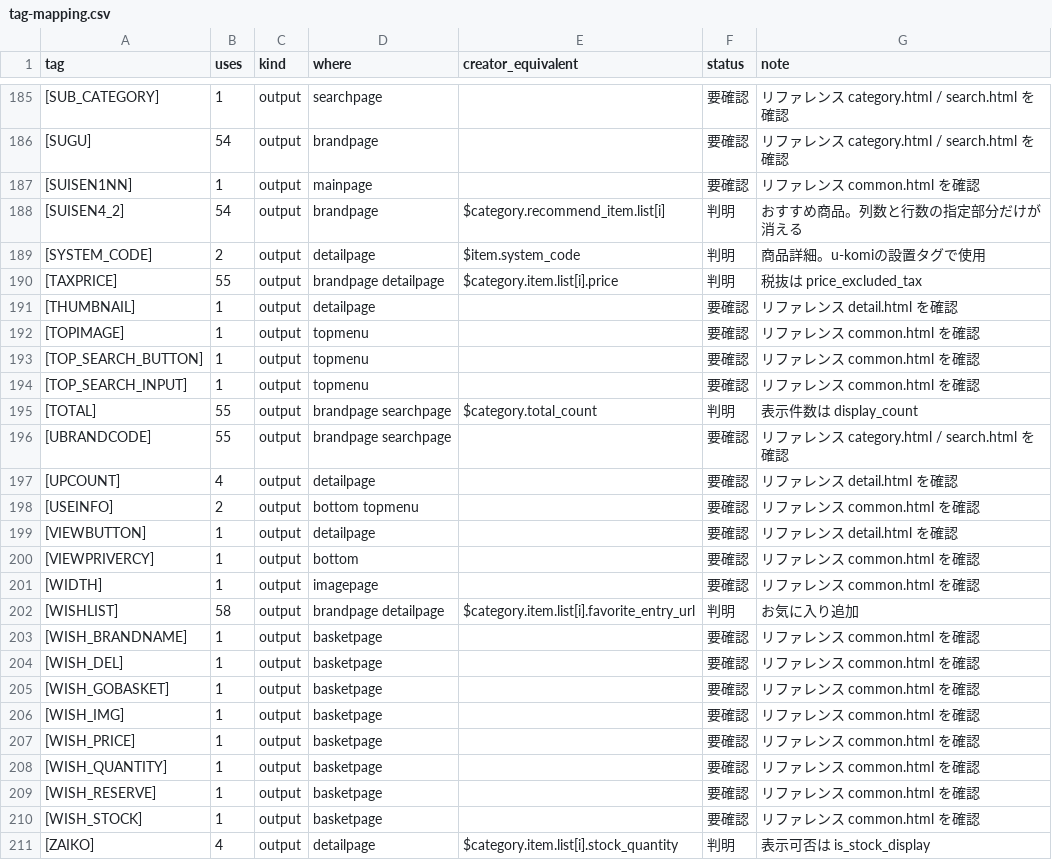
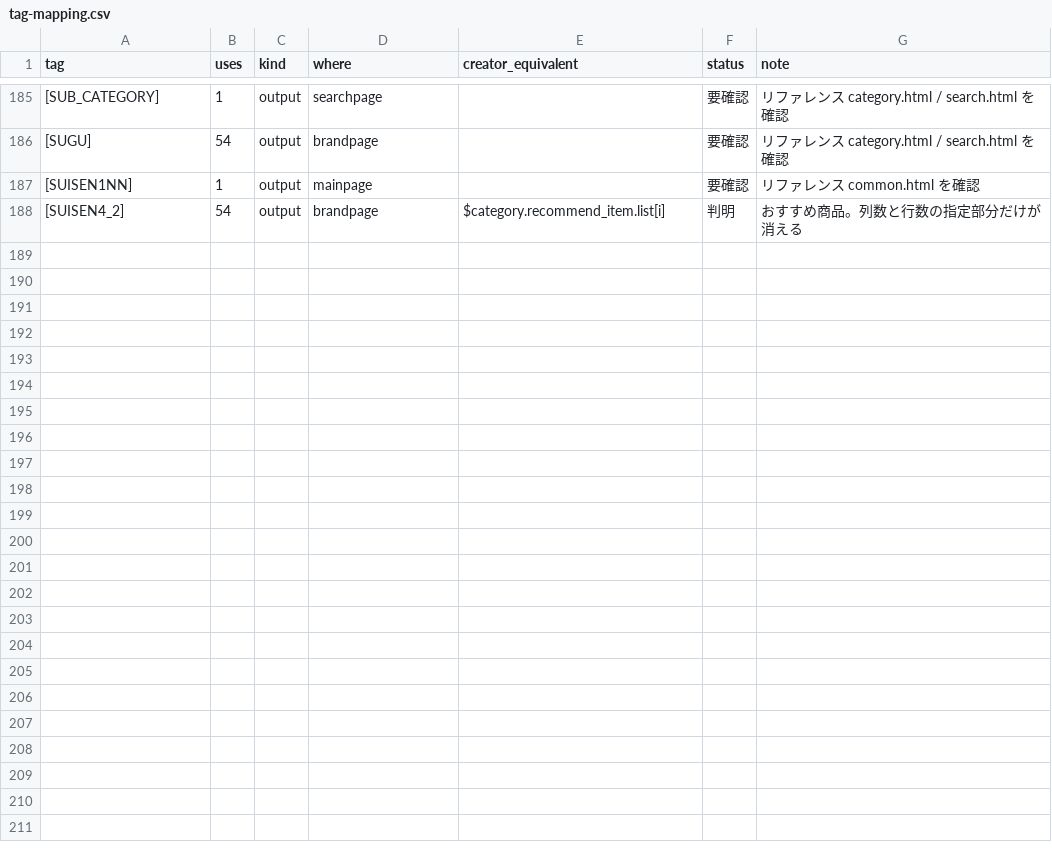
Before and after one commit to zumiraku/isplanning-migration, a CSV file: inventory/tag-mapping.csv, drawn as a sheet; only a part is shown, gaps mark what is left out.

```diff
--- a/inventory/tag-mapping.csv
+++ b/inventory/tag-mapping.csv
@@ -188,24 +188 @@
 "[SUISEN4_2]","54","output","brandpage","$category.recommend_item.list[i]","判明","おすすめ商品。列数と行数の指定部分だけが消える"
-"[SYSTEM_CODE]","2","output","detailpage","$item.system_code","判明","商品詳細。u-komiの設置タグで使用"
-"[TAXPRICE]","55","output","brandpage detailpage","$category.item.list[i].price","判明","税抜は price_excluded_tax"
-"[THUMBNAIL]","1","output","detailpage","","要確認","リファレンス detail.html を確認"
-"[TOPIMAGE]","1","output","topmenu","","要確認","リファレンス common.html を確認"
-"[TOP_SEARCH_BUTTON]","1","output","topmenu","","要確認","リファレンス common.html を確認"
-"[TOP_SEARCH_INPUT]","1","output","topmenu","","要確認","リファレンス common.html を確認"
-"[TOTAL]","55","output","brandpage searchpage","$category.total_count","判明","表示件数は display_count"
-"[UBRANDCODE]","55","output","brandpage searchpage","","要確認","リファレンス category.html / search.html を確認"
-"[UPCOUNT]","4","output","detailpage","","要確認","リファレンス detail.html を確認"
-"[USEINFO]","2","output","bottom topmenu","","要確認","リファレンス common.html を確認"
-"[VIEWBUTTON]","1","output","detailpage","","要確認","リファレンス detail.html を確認"
-"[VIEWPRIVERCY]","1","output","bottom","","要確認","リファレンス common.html を確認"
-"[WIDTH]","1","output","imagepage","","要確認","リファレンス common.html を確認"
-"[WISHLIST]","58","output","brandpage detailpage","$category.item.list[i].favorite_entry_url","判明","お気に入り追加"
-"[WISH_BRANDNAME]","1","output","basketpage","","要確認","リファレンス common.html を確認"
-"[WISH_DEL]","1","output","basketpage","","要確認","リファレンス common.html を確認"
-"[WISH_GOBASKET]","1","output","basketpage","","要確認","リファレンス common.html を確認"
-"[WISH_IMG]","1","output","basketpage","","要確認","リファレンス common.html を確認"
-"[WISH_PRICE]","1","output","basketpage","","要確認","リファレンス common.html を確認"
-"[WISH_QUANTITY]","1","output","basketpage","","要確認","リファレンス common.html を確認"
-"[WISH_RESERVE]","1","output","basketpage","","要確認","リファレンス common.html を確認"
-"[WISH_STOCK]","1","output","basketpage","","要確認","リファレンス common.html を確認"
-"[ZAIKO]","4","output","detailpage","$category.item.list[i].stock_quantity","判明","表示可否は is_stock_display"
```
Also changed, not shown: 2 other files.
